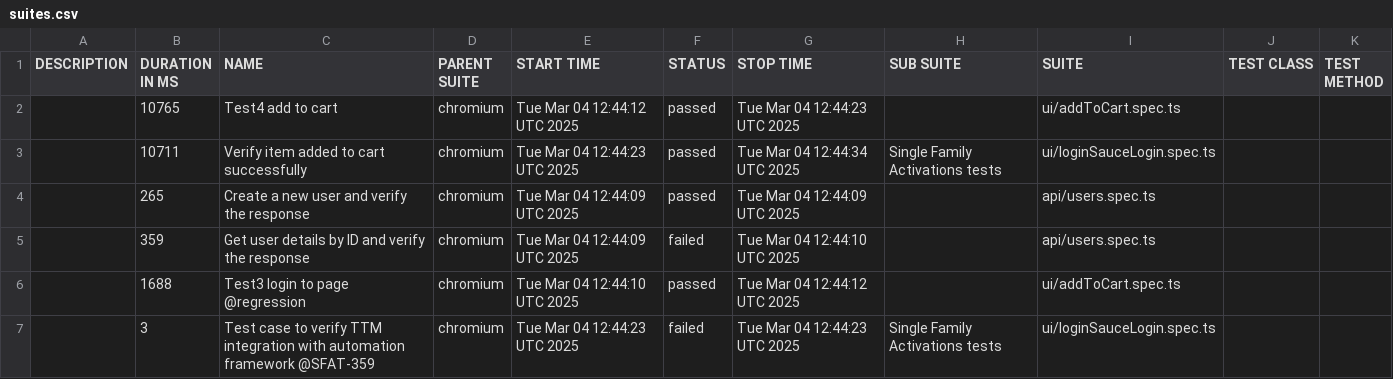
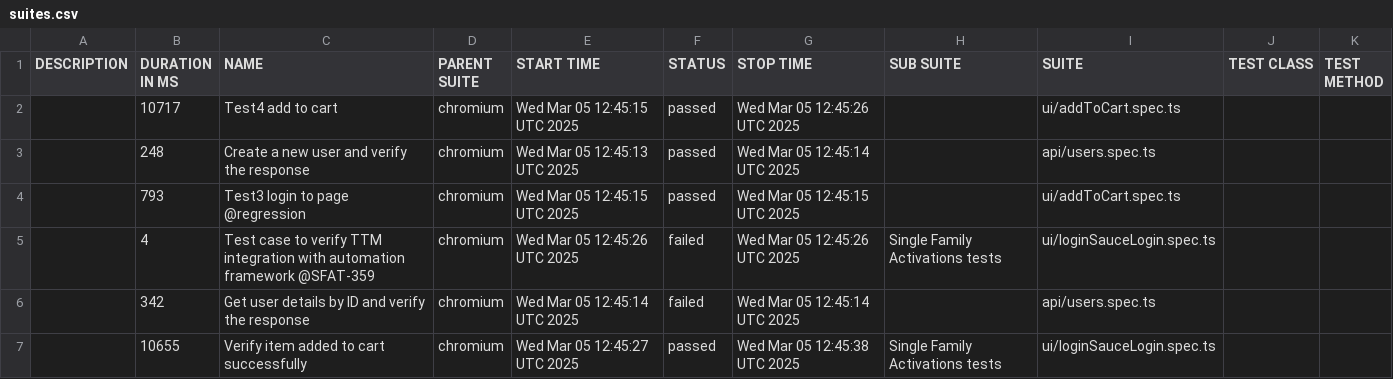
Before and after one commit to Motifworks-India/conservice-qa-automation-poc, a CSV file: data/suites.csv, drawn as a sheet.

```diff
--- a/data/suites.csv
+++ b/data/suites.csv
@@ -1,7 +1,7 @@
 "DESCRIPTION","DURATION IN MS","NAME","PARENT SUITE","START TIME","STATUS","STOP TIME","SUB SUITE","SUITE","TEST CLASS","TEST METHOD"
-"","10765","Test4 add to cart","chromium","Tue Mar 04 12:44:12 UTC 2025","passed","Tue Mar 04 12:44:23 UTC 2025","","ui/addToCart.spec.ts","",""
-"","10711","Verify item added to cart successfully","chromium","Tue Mar 04 12:44:23 UTC 2025","passed","Tue Mar 04 12:44:34 UTC 2025","Single Family Activations tests","ui/loginSauceLogin.spec.ts","",""
-"","265","Create a new user and verify the response","chromium","Tue Mar 04 12:44:09 UTC 2025","passed","Tue Mar 04 12:44:09 UTC 2025","","api/users.spec.ts","",""
-"","359","Get user details by ID and verify the response","chromium","Tue Mar 04 12:44:09 UTC 2025","failed","Tue Mar 04 12:44:10 UTC 2025","","api/users.spec.ts","",""
-"","1688","Test3 login to page @regression","chromium","Tue Mar 04 12:44:10 UTC 2025","passed","Tue Mar 04 12:44:12 UTC 2025","","ui/addToCart.spec.ts","",""
-"","3","Test case to verify TTM integration with automation framework @SFAT-359","chromium","Tue Mar 04 12:44:23 UTC 2025","failed","Tue Mar 04 12:44:23 UTC 2025","Single Family Activations tests","ui/loginSauceLogin.spec.ts","",""
+"","10717","Test4 add to cart","chromium","Wed Mar 05 12:45:15 UTC 2025","passed","Wed Mar 05 12:45:26 UTC 2025","","ui/addToCart.spec.ts","",""
+"","248","Create a new user and verify the response","chromium","Wed Mar 05 12:45:13 UTC 2025","passed","Wed Mar 05 12:45:14 UTC 2025","","api/users.spec.ts","",""
+"","793","Test3 login to page @regression","chromium","Wed Mar 05 12:45:15 UTC 2025","passed","Wed Mar 05 12:45:15 UTC 2025","","ui/addToCart.spec.ts","",""
+"","4","Test case to verify TTM integration with automation framework @SFAT-359","chromium","Wed Mar 05 12:45:26 UTC 2025","failed","Wed Mar 05 12:45:26 UTC 2025","Single Family Activations tests","ui/loginSauceLogin.spec.ts","",""
+"","342","Get user details by ID and verify the response","chromium","Wed Mar 05 12:45:14 UTC 2025","failed","Wed Mar 05 12:45:14 UTC 2025","","api/users.spec.ts","",""
+"","10655","Verify item added to cart successfully","chromium","Wed Mar 05 12:45:27 UTC 2025","passed","Wed Mar 05 12:45:38 UTC 2025","Single Family Activations tests","ui/loginSauceLogin.spec.ts","",""
```
Also changed, not shown: 50 other files.
